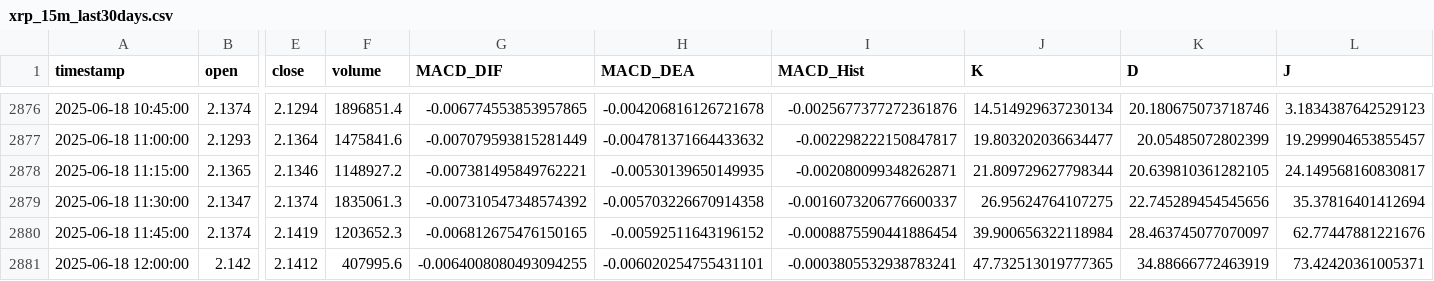
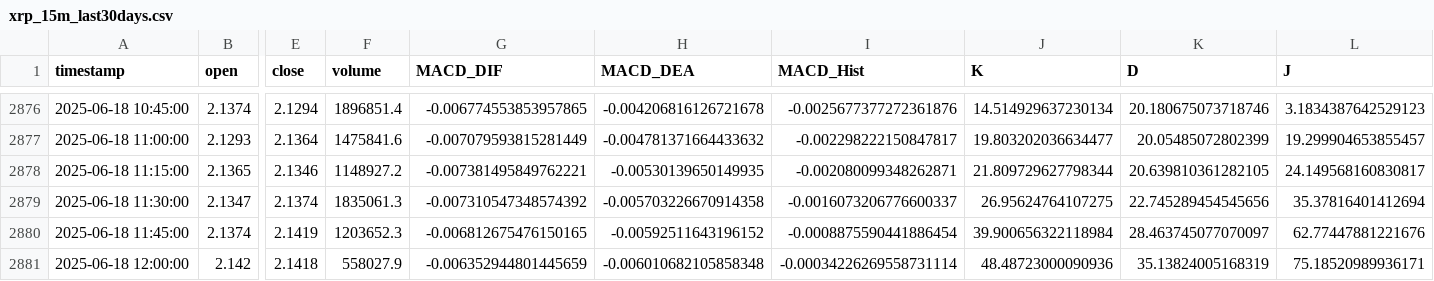
Before and after one commit to SteBal-star/xrp-data, a CSV file: binancexrp/xrp_15m_last30days.csv, drawn as a sheet; only a part is shown, gaps mark what is left out; the diff names each change by its address in the sheet, - before the commit and + after, or states it on an @@ line.

```diff
--- a/binancexrp/xrp_15m_last30days.csv
+++ b/binancexrp/xrp_15m_last30days.csv
-E2881 (close): 2.1412
+E2881 (close): 2.1418
-F2881 (volume): 407995.6
+F2881 (volume): 558027.9
-G2881 (MACD_DIF): -0.0064008080493094255
+G2881 (MACD_DIF): -0.006352944801445659
-H2881 (MACD_DEA): -0.006020254755431101
+H2881 (MACD_DEA): -0.006010682105858348
-I2881 (MACD_Hist): -0.0003805532938783241
+I2881 (MACD_Hist): -0.00034226269558731114
-J2881 (K): 47.732513019777365
+J2881 (K): 48.48723000090936
-K2881 (D): 34.88666772463919
+K2881 (D): 35.13824005168319
-L2881 (J): 73.42420361005371
+L2881 (J): 75.18520989936171
```
Also changed, not shown: binancexrp/xrp_1d_last30days.csv, binancexrp/xrp_1h_last30days.csv, 5 other files.
